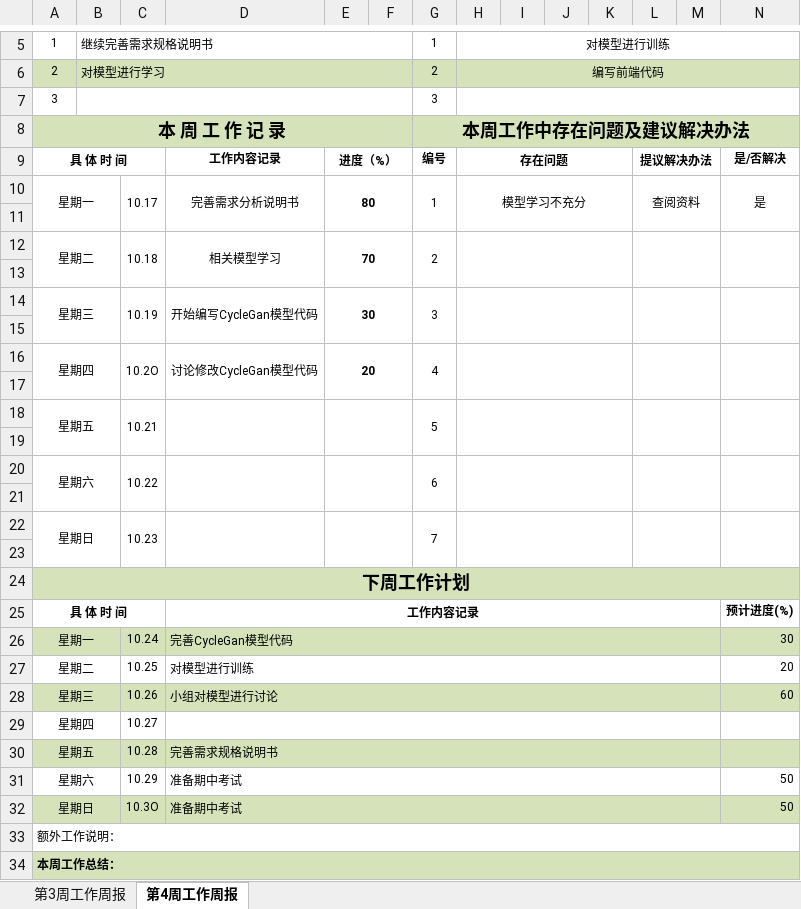
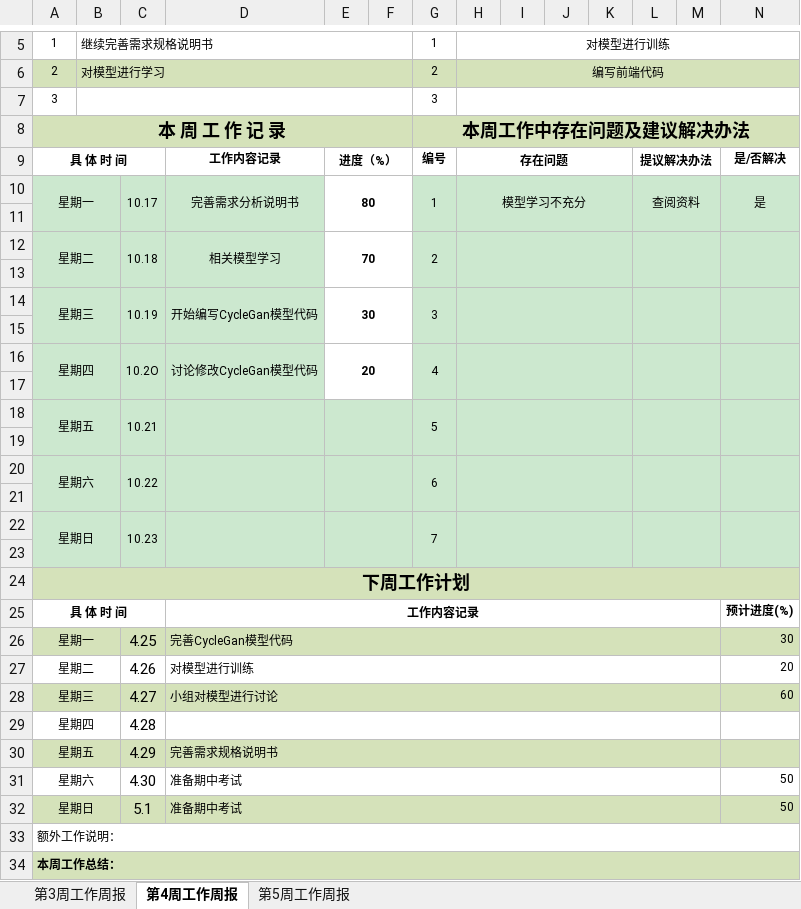
Before and after one commit to Czzmh/StyleTransferApplet, an Excel workbook: 个人周报/孟霖宜/孟霖宜-个人周报.xlsx, sheet 第4周工作周报, drawn as a sheet; only a part is shown, gaps mark what is left out; values as stored, in another font and other column widths than the file's, no borders; the diff names each change by its address in the sheet, - before the commit and + after, or states it on an @@ line.

```diff
--- a/个人周报/孟霖宜/孟霖宜-个人周报.xlsx (sheet 第4周工作周报)
+++ b/个人周报/孟霖宜/孟霖宜-个人周报.xlsx (sheet 第4周工作周报)
+sheet tab: 第5周工作周报
-A10:D17 fill: none
+A10:D17 fill: #CCE8CF
-G10:N17 fill: none
+G10:N17 fill: #CCE8CF
-A18:N23 fill: none
+A18:N23 fill: #CCE8CF
-C26: 10.24
+C26: 4.25
@@ C26:C32 text size: larger @@
-C27: 10.25
+C27: 4.26
-C28: 10.26
+C28: 4.27
-C29: 10.27
+C29: 4.28
-C30: 10.28
+C30: 4.29
-C31: 10.29
+C31: 4.30
-C32: 10.3O
+C32: 5.1
```
Also changed, not shown: sheet 第3周工作周报.
